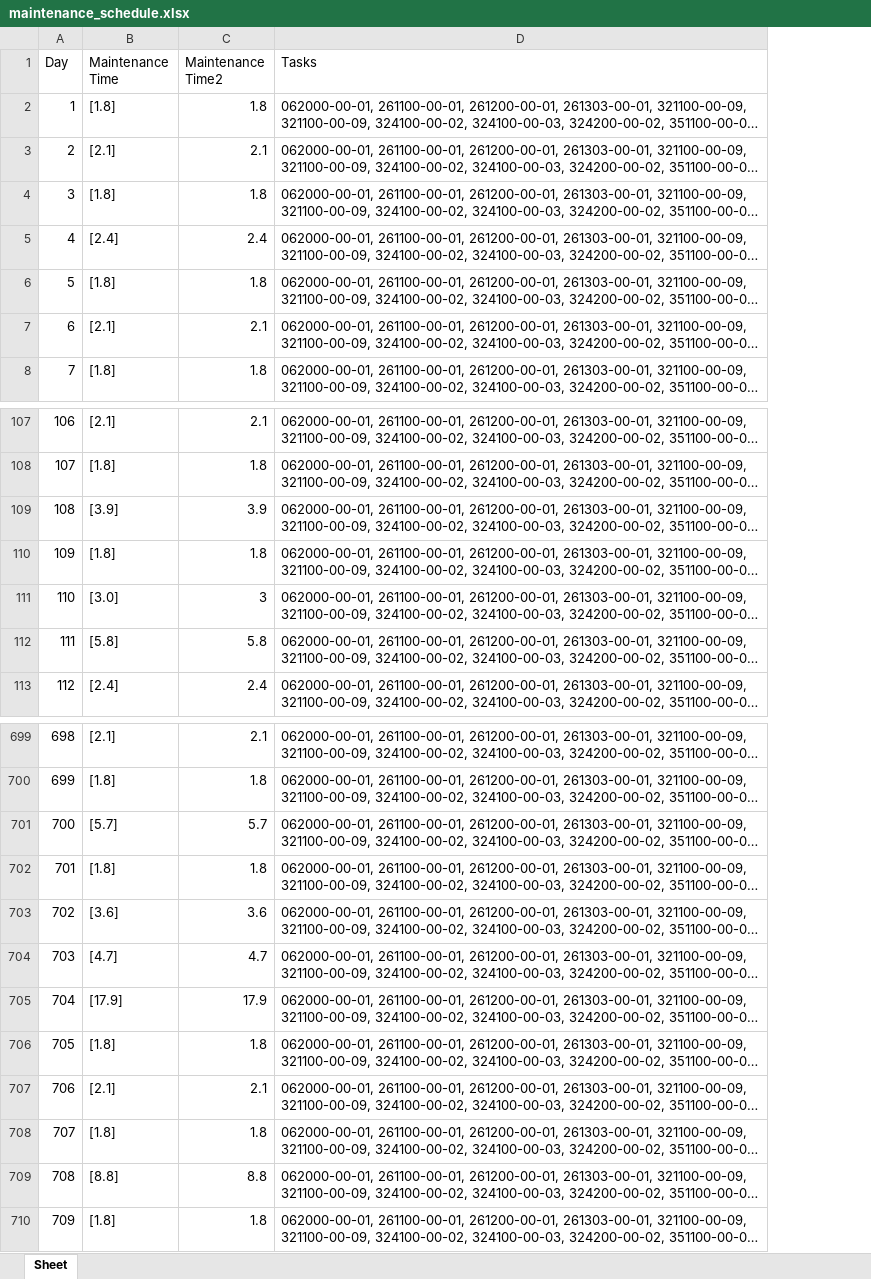
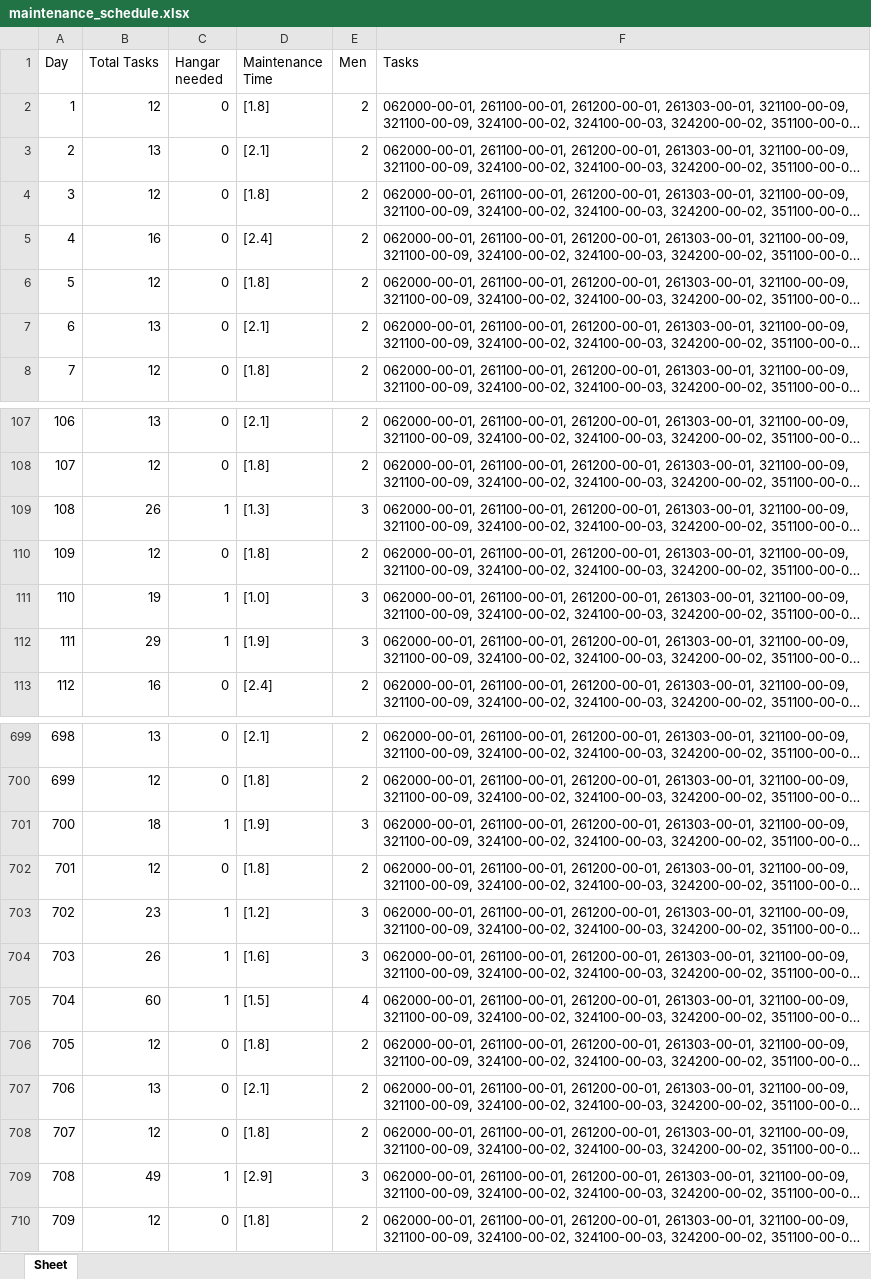
Before and after one commit to Jowjokiyolo/MaintenanceECOFly, an Excel workbook: maintenance_schedule.xlsx, sheet Sheet, drawn as a sheet; only a part is shown, gaps mark what is left out; long unchanged cells end in …; values as stored, in another font and other column widths than the file's, no borders; conditional formats and table styles not drawn; removed rows and columns are numbered as before the commit, all else as after; the diff covers the shown part only; the diff names each change by its address in the sheet, - before the commit and + after, or states it on an @@ line.

```diff
--- a/maintenance_schedule.xlsx (sheet Sheet)
+++ b/maintenance_schedule.xlsx (sheet Sheet)
+column B (Total Tasks), rows 2-8: 12 | 13 | 12 | 16 | 12 | 13 | 12; rows 107-113: 13 | 12 | 26 | 12 | 19 | 29 | 16; rows 699-710: 13 | 12 | 18 | 12 | 23 | 26 | 60 | 12 | 13 | 12 | 49 | 12
+column C (Hangar needed), rows 2-8: all 0; rows 107-113: 0 | 0 | 1 | 0 | 1 | 1 | 0; rows 699-710: 0 | 0 | 1 | 0 | 1 | 1 | 1 | 0 | 0 | 0 | 1 | 0
-column C (Maintenance Time2), rows 2-8: 1.8 | 2.1 | 1.8 | 2.4 | 1.8 | 2.1 | 1.8; rows 107-113: 2.1 | 1.8 | 3.9 | 1.8 | 3 | 5.8 | 2.4; rows 699-710: 2.1 | 1.8 | 5.7 | 1.8 | 3.6 | 4.7 | 17.9 | 1.8 | 2.1 | 1.8 | 8.8 | 1.8
+column E (Men), rows 2-8: all 2; rows 107-113: 2 | 2 | 3 | 2 | 3 | 3 | 2; rows 699-710: 2 | 2 | 3 | 2 | 3 | 3 | 4 | 2 | 2 | 2 | 3 | 2
-D109 (Maintenance Time): [3.9]
+D109 (Maintenance Time): [1.3]
-D111 (Maintenance Time): [3.0]
+D111 (Maintenance Time): [1.0]
-D112 (Maintenance Time): [5.8]
+D112 (Maintenance Time): [1.9]
-D701 (Maintenance Time): [5.7]
+D701 (Maintenance Time): [1.9]
-D703 (Maintenance Time): [3.6]
+D703 (Maintenance Time): [1.2]
-D704 (Maintenance Time): [4.7]
+D704 (Maintenance Time): [1.6]
-D705 (Maintenance Time): [17.9]
+D705 (Maintenance Time): [1.5]
-D709 (Maintenance Time): [8.8]
+D709 (Maintenance Time): [2.9]
```
Also changed, not shown: 218 edited cells elsewhere in this sheet, sorted_maintenance_tasks.xlsx, 6 other files.
